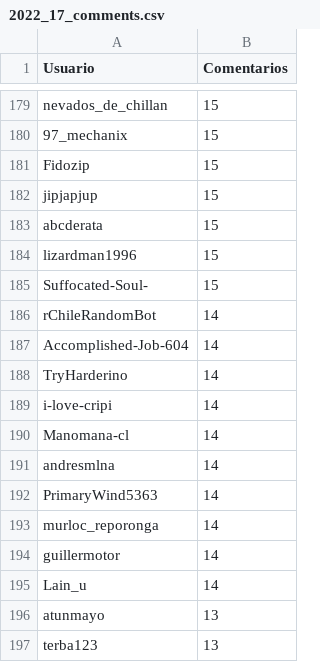
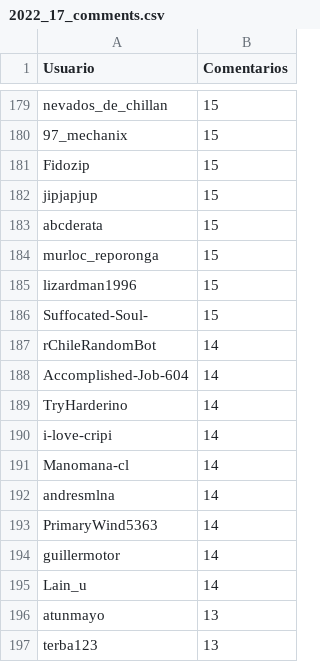
Before and after one commit to djxzinik/rChileRandom-Bot, a CSV file: weekly/2022_17_comments.csv, drawn as a sheet; only a part is shown, gaps mark what is left out.

```diff
--- a/weekly/2022_17_comments.csv
+++ b/weekly/2022_17_comments.csv
@@ -183,2 +183,3 @@ jipjapjup,15
 abcderata,15
+murloc_reporonga,15
 lizardman1996,15
@@ -192,3 +193,2 @@ andresmlna,14
 PrimaryWind5363,14
-murloc_reporonga,14
 guillermotor,14
```
Also changed, not shown: Users_comments.csv, weekly/current_comments.csv, 2 other files.
